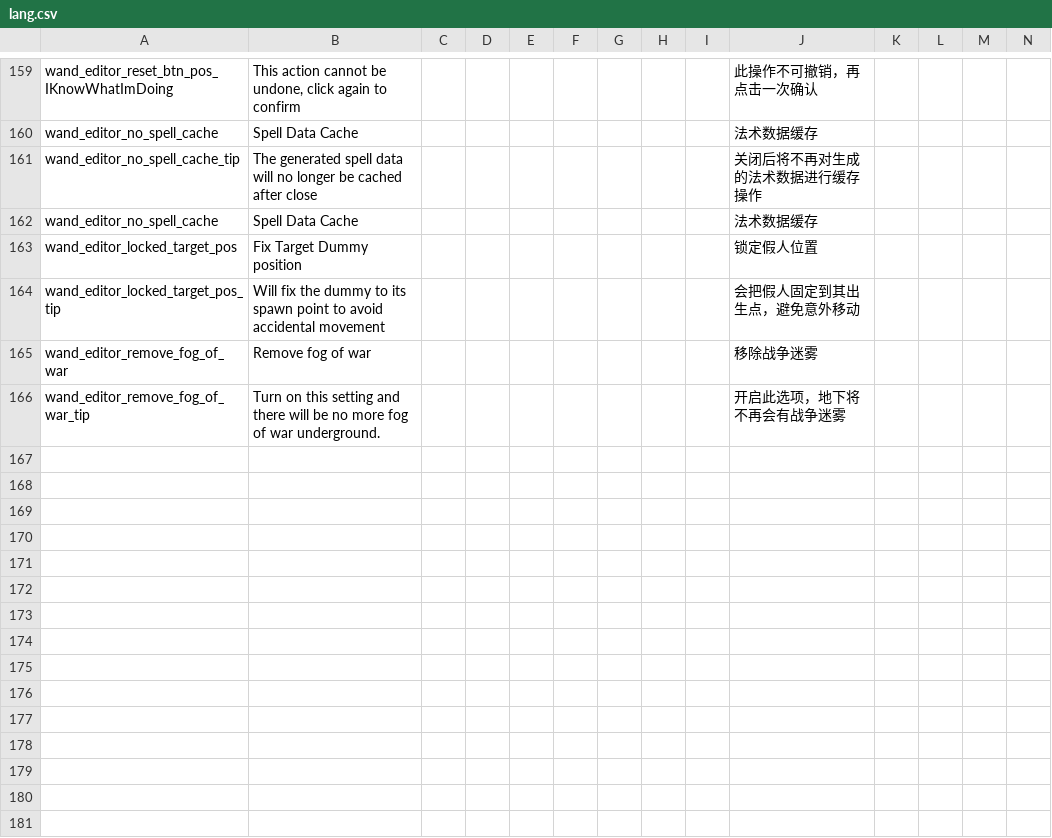
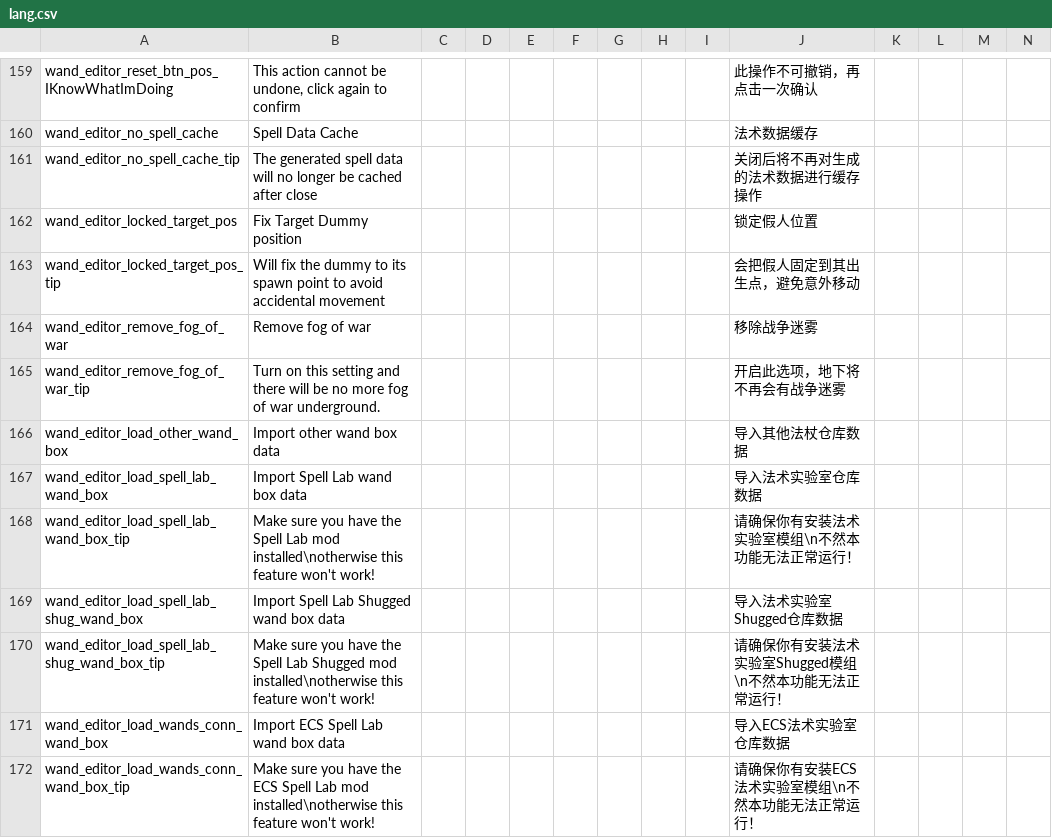
Before and after one commit to KagiamamaHIna/Wand-Editor, a CSV file: files/lang/lang.csv, drawn as a sheet; only a part is shown, gaps mark what is left out; removed rows and columns are numbered as before the commit, all else as after; rows hold the shown columns only; the diff names each change by its address in the sheet, - before the commit and + after, or states it on an @@ line.

```diff
--- a/files/lang/lang.csv
+++ b/files/lang/lang.csv
-row 162: wand_editor_no_spell_cache | Spell Data Cache |  |  |  |  |  |  |  | 法术数据缓存
+row 166: wand_editor_load_other_wand_box | Import other wand box data |  |  |  |  |  |  |  | 导入其他法杖仓库数据
+row 167: wand_editor_load_spell_lab_wand_box | Import Spell Lab wand box data |  |  |  |  |  |  |  | 导入法术实验室仓库数据
+row 168: wand_editor_load_spell_lab_wand_box_tip | Make sure you have the Spell Lab mod installed\notherwise this feature won't work! |  |  |  |  |  |  |  | 请确保你有安装法术实验室模组\n不然本功能无法正常运行！
+row 169: wand_editor_load_spell_lab_shug_wand_box | Import Spell Lab Shugged wand box data |  |  |  |  |  |  |  | 导入法术实验室Shugged仓库数据
+row 170: wand_editor_load_spell_lab_shug_wand_box_tip | Make sure you have the Spell Lab Shugged mod installed\notherwise this feature won't work! |  |  |  |  |  |  |  | 请确保你有安装法术实验室Shugged模组\n不然本功能无法正常运行！
+row 171: wand_editor_load_wands_conn_wand_box | Import ECS Spell Lab wand box data |  |  |  |  |  |  |  | 导入ECS法术实验室仓库数据
+row 172: wand_editor_load_wands_conn_wand_box_tip | Make sure you have the ECS Spell Lab mod installed\notherwise this feature won't work! |  |  |  |  |  |  |  | 请确保你有安装ECS法术实验室模组\n不然本功能无法正常运行！
```
Also changed, not shown: 4 other files.
